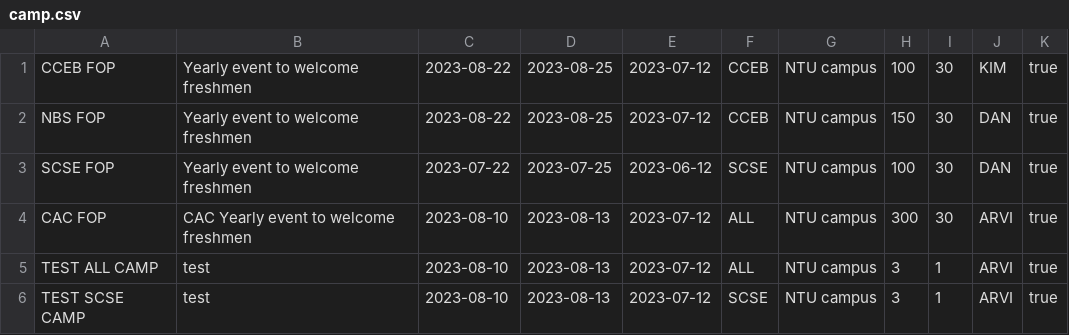
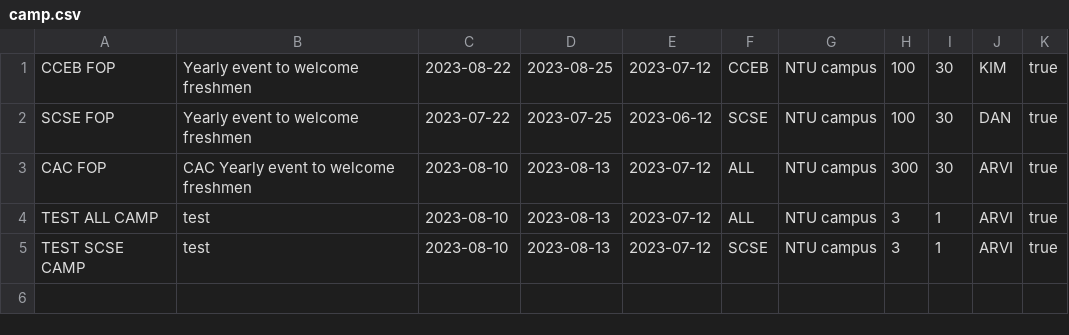
Before and after one commit to RSYR1906/OOP-Project, a CSV file: camp.csv, drawn as a sheet; the diff names each change by its address in the sheet, - before the commit and + after, or states it on an @@ line.

Commit message:
update ui for staff camp methods

```diff
--- a/camp.csv
+++ b/camp.csv
-row 2: NBS FOP | Yearly event to welcome freshmen | 2023-08-22 | 2023-08-25 | 2023-07-12 | CCEB | NTU campus | 150 | 30 | DAN | true
```
Also changed, not shown: 4 other files.
